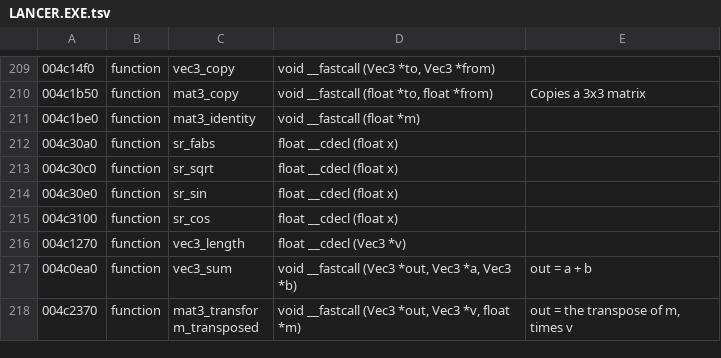
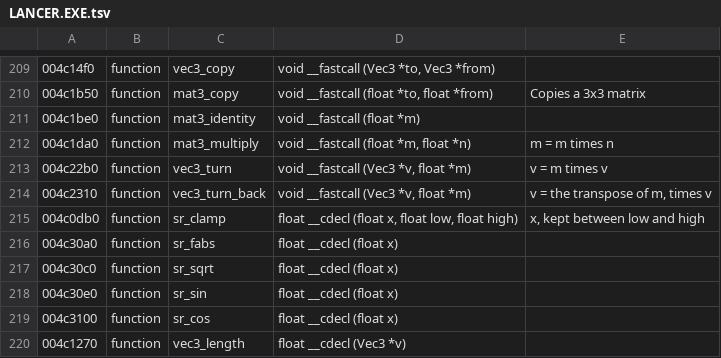
Before and after one commit to vdmkenny/openreliant, a TSV file: ghidra/names/LANCER.EXE.tsv, drawn as a sheet; only a part is shown, gaps mark what is left out; the shorter side is filled out with more unchanged rows; the diff covers the shown part only.

Commit message:
Settle the camera: its projection and the views it offers
sr_set_projection scales a point's position over its depth by the
screen's size less a tenth of a pixel, times 0.6 across and 0.8 down: a
view of about 80 by 64 degrees, square on a 4:3 screen and stretched on
any other. The port keeps the factor down and picks the one across that
keeps pixels square, so wider screens see more rather than stretch.

camera_set_view and camera_frame keep the view, its object, the cockpit
mode, the cinematic bars, the chase view's swing and the orbiting views'
state in globals. camera.zig holds the same state and functions for the
views a player picks: the cockpit ahead, left, right and back from the
model's eye point, which the .SHP header holds at 0x08; the chase view,
placed by ship type and swinging against the rates of turn; the target
and external orbits, steered by the arrow keys; and the flyby. The
cutaways come with the events that use them.

docs/engine/camera.md describes it all; math.zig gains the turns about
each axis; Ghidra names the camera's functions and globals. sltool
render now draws with the game's view.

Closes #17

```diff
--- a/ghidra/names/LANCER.EXE.tsv
+++ b/ghidra/names/LANCER.EXE.tsv
@@ -211,2 +211,6 @@
 004c1be0	function	mat3_identity	void __fastcall (float *m)
+004c1da0	function	mat3_multiply	void __fastcall (float *m, float *n)	m = m times n
+004c22b0	function	vec3_turn	void __fastcall (Vec3 *v, float *m)	v = m times v
+004c2310	function	vec3_turn_back	void __fastcall (Vec3 *v, float *m)	v = the transpose of m, times v
+004c0db0	function	sr_clamp	float __cdecl (float x, float low, float high)	x, kept between low and high
 004c30a0	function	sr_fabs	float __cdecl (float x)
```
Also changed, not shown: 28 added rows elsewhere in this file, 11 other files.
